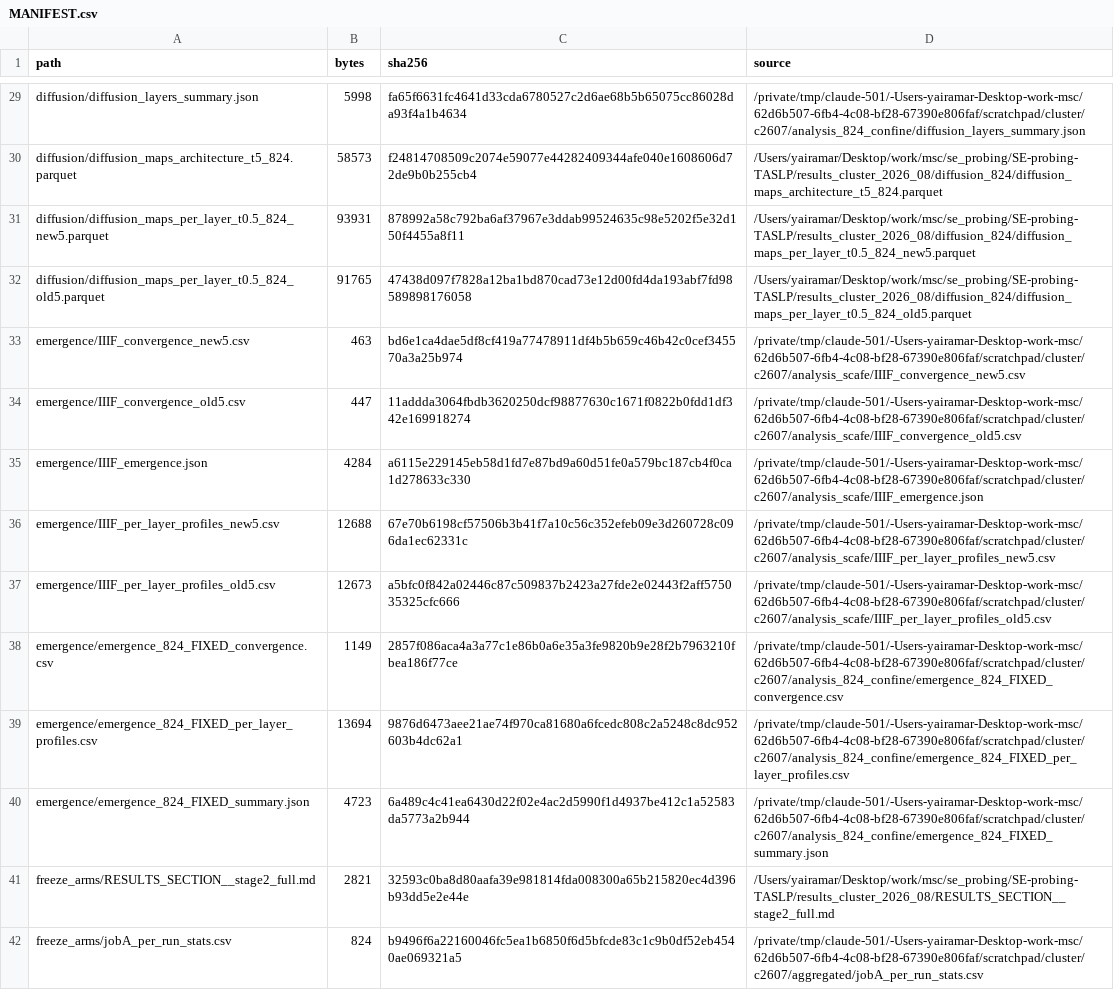
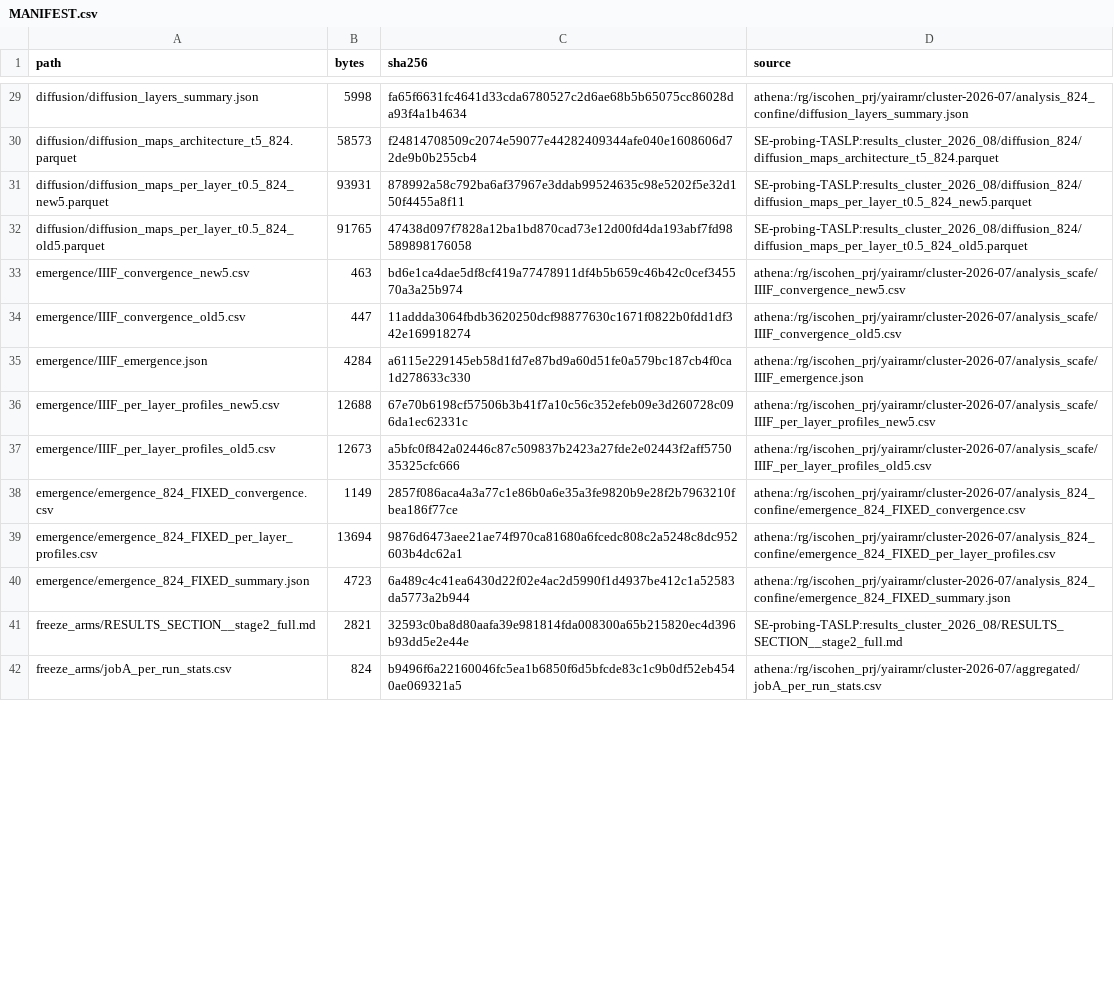
Before and after one commit to YairAmar/SE-Probe, a CSV file: results_tables/MANIFEST.csv, drawn as a sheet; only a part is shown, gaps mark what is left out; the diff covers the shown part only; the diff names each change by its address in the sheet, - before the commit and + after, or states it on an @@ line.

```diff
--- a/results_tables/MANIFEST.csv
+++ b/results_tables/MANIFEST.csv
-D29 (source): /private/tmp/claude-501/-Users-yairamar-Desktop-work-msc/62d6b507-6fb4-4c08-bf28-67390e806faf/scratchpad/cluster/c2607/analysis_824_confine/diffusion_layers_summary.json
+D29 (source): athena:/rg/iscohen_prj/yairamr/cluster-2026-07/analysis_824_confine/diffusion_layers_summary.json
-D30 (source): /Users/yairamar/Desktop/work/msc/se_probing/SE-probing-TASLP/results_cluster_2026_08/diffusion_824/diffusion_maps_architecture_t5_824.parquet
+D30 (source): SE-probing-TASLP:results_cluster_2026_08/diffusion_824/diffusion_maps_architecture_t5_824.parquet
-D31 (source): /Users/yairamar/Desktop/work/msc/se_probing/SE-probing-TASLP/results_cluster_2026_08/diffusion_824/diffusion_maps_per_layer_t0.5_824_new5.parquet
+D31 (source): SE-probing-TASLP:results_cluster_2026_08/diffusion_824/diffusion_maps_per_layer_t0.5_824_new5.parquet
-D32 (source): /Users/yairamar/Desktop/work/msc/se_probing/SE-probing-TASLP/results_cluster_2026_08/diffusion_824/diffusion_maps_per_layer_t0.5_824_old5.parquet
+D32 (source): SE-probing-TASLP:results_cluster_2026_08/diffusion_824/diffusion_maps_per_layer_t0.5_824_old5.parquet
-D33 (source): /private/tmp/claude-501/-Users-yairamar-Desktop-work-msc/62d6b507-6fb4-4c08-bf28-67390e806faf/scratchpad/cluster/c2607/analysis_scafe/IIIF_convergence_new5.csv
+D33 (source): athena:/rg/iscohen_prj/yairamr/cluster-2026-07/analysis_scafe/IIIF_convergence_new5.csv
-D34 (source): /private/tmp/claude-501/-Users-yairamar-Desktop-work-msc/62d6b507-6fb4-4c08-bf28-67390e806faf/scratchpad/cluster/c2607/analysis_scafe/IIIF_convergence_old5.csv
+D34 (source): athena:/rg/iscohen_prj/yairamr/cluster-2026-07/analysis_scafe/IIIF_convergence_old5.csv
-D35 (source): /private/tmp/claude-501/-Users-yairamar-Desktop-work-msc/62d6b507-6fb4-4c08-bf28-67390e806faf/scratchpad/cluster/c2607/analysis_scafe/IIIF_emergence.json
+D35 (source): athena:/rg/iscohen_prj/yairamr/cluster-2026-07/analysis_scafe/IIIF_emergence.json
-D36 (source): /private/tmp/claude-501/-Users-yairamar-Desktop-work-msc/62d6b507-6fb4-4c08-bf28-67390e806faf/scratchpad/cluster/c2607/analysis_scafe/IIIF_per_layer_profiles_new5.csv
+D36 (source): athena:/rg/iscohen_prj/yairamr/cluster-2026-07/analysis_scafe/IIIF_per_layer_profiles_new5.csv
-D37 (source): /private/tmp/claude-501/-Users-yairamar-Desktop-work-msc/62d6b507-6fb4-4c08-bf28-67390e806faf/scratchpad/cluster/c2607/analysis_scafe/IIIF_per_layer_profiles_old5.csv
+D37 (source): athena:/rg/iscohen_prj/yairamr/cluster-2026-07/analysis_scafe/IIIF_per_layer_profiles_old5.csv
-D38 (source): /private/tmp/claude-501/-Users-yairamar-Desktop-work-msc/62d6b507-6fb4-4c08-bf28-67390e806faf/scratchpad/cluster/c2607/analysis_824_confine/emergence_824_FIXED_convergence.csv
+D38 (source): athena:/rg/iscohen_prj/yairamr/cluster-2026-07/analysis_824_confine/emergence_824_FIXED_convergence.csv
-D39 (source): /private/tmp/claude-501/-Users-yairamar-Desktop-work-msc/62d6b507-6fb4-4c08-bf28-67390e806faf/scratchpad/cluster/c2607/analysis_824_confine/emergence_824_FIXED_per_layer_profiles.csv
+D39 (source): athena:/rg/iscohen_prj/yairamr/cluster-2026-07/analysis_824_confine/emergence_824_FIXED_per_layer_profiles.csv
-D40 (source): /private/tmp/claude-501/-Users-yairamar-Desktop-work-msc/62d6b507-6fb4-4c08-bf28-67390e806faf/scratchpad/cluster/c2607/analysis_824_confine/emergence_824_FIXED_summary.json
+D40 (source): athena:/rg/iscohen_prj/yairamr/cluster-2026-07/analysis_824_confine/emergence_824_FIXED_summary.json
-D41 (source): /Users/yairamar/Desktop/work/msc/se_probing/SE-probing-TASLP/results_cluster_2026_08/RESULTS_SECTION__stage2_full.md
+D41 (source): SE-probing-TASLP:results_cluster_2026_08/RESULTS_SECTION__stage2_full.md
-D42 (source): /private/tmp/claude-501/-Users-yairamar-Desktop-work-msc/62d6b507-6fb4-4c08-bf28-67390e806faf/scratchpad/cluster/c2607/aggregated/jobA_per_run_stats.csv
+D42 (source): athena:/rg/iscohen_prj/yairamr/cluster-2026-07/aggregated/jobA_per_run_stats.csv
```
Also changed, not shown: 69 edited cells elsewhere in this file, 9 other files.
